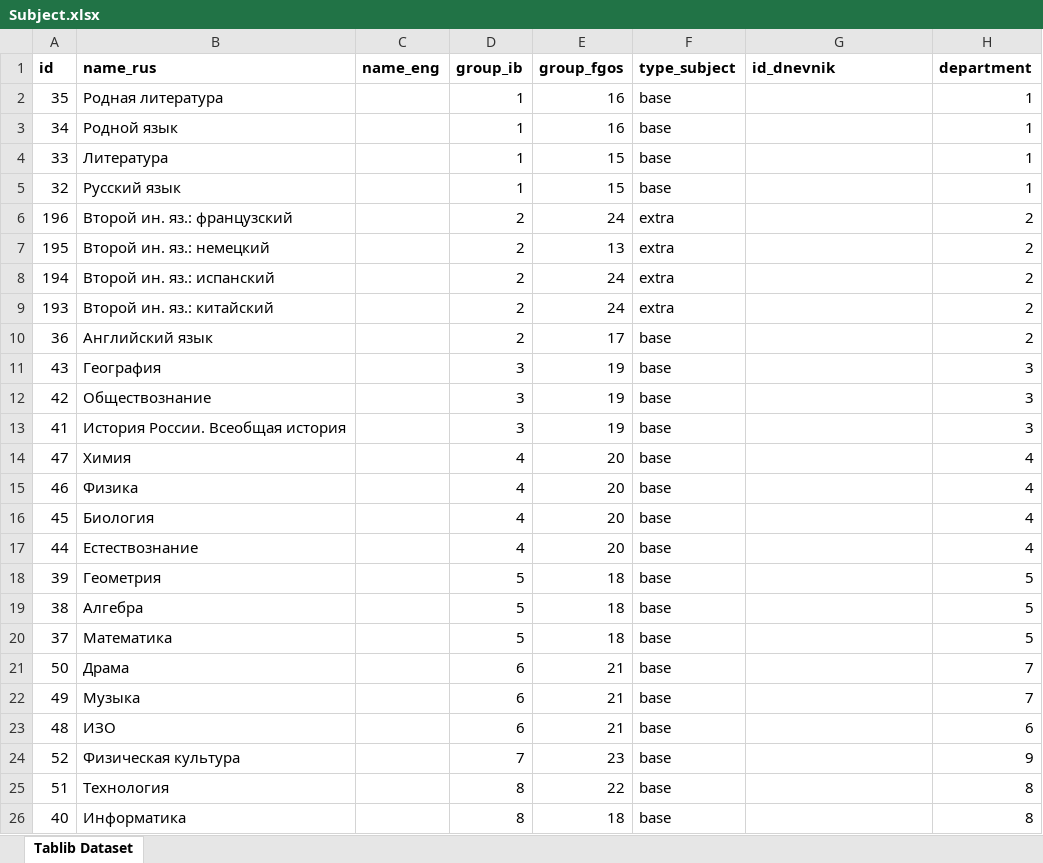
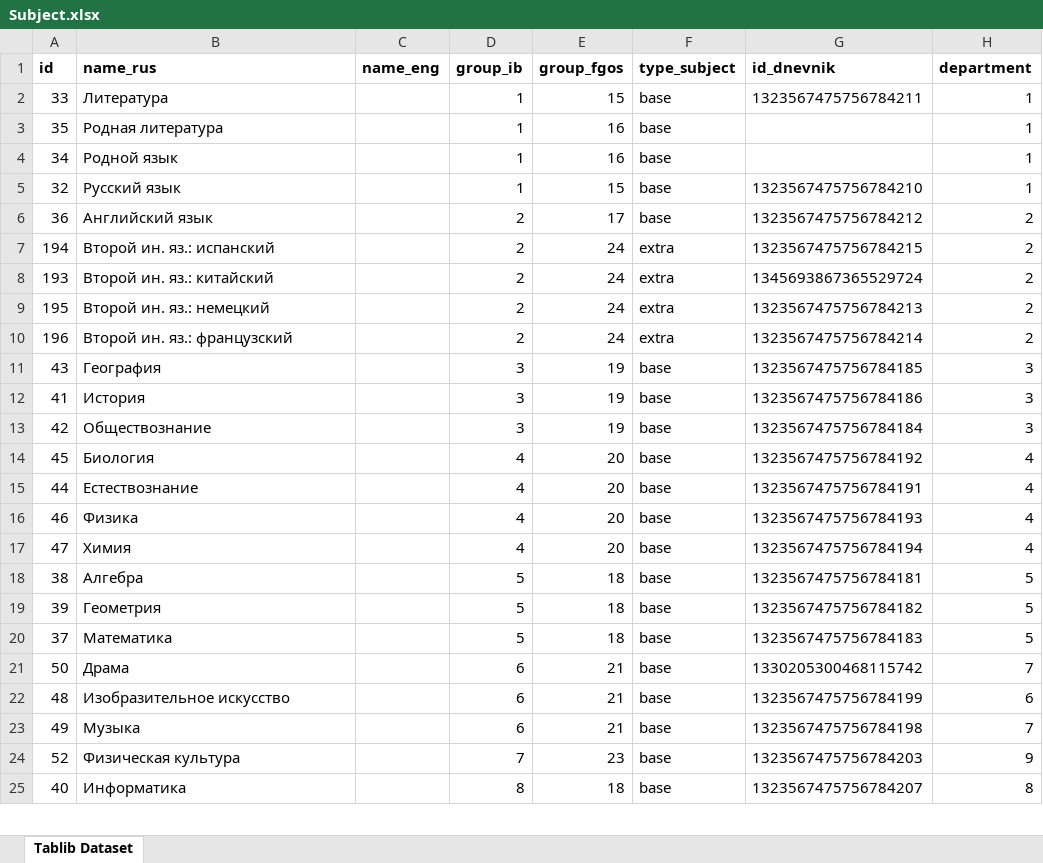
Before and after one commit to aleksioprime/sk-streamreport, an Excel workbook: data/excel/curriculum/Subject.xlsx, sheet Tablib Dataset, drawn as a sheet; only a part is shown; values as stored, in another font and other column widths than the file's, no borders; removed rows and columns are numbered as before the commit, all else as after; the diff covers the shown part only; the diff names each change by its address in the sheet, - before the commit and + after, or states it on an @@ line.

```diff
--- a/data/excel/curriculum/Subject.xlsx (sheet Tablib Dataset)
+++ b/data/excel/curriculum/Subject.xlsx (sheet Tablib Dataset)
+row 2: 33 | Литература |  | 1 | 15 | base | 1323567475756784211 | 1
-row 4: 33 | Литература |  | 1 | 15 | base |  | 1
-G5 (id_dnevnik): (empty)
+G5 (id_dnevnik): 1323567475756784210
-row 6: 196 | Второй ин. яз.: французский |  | 2 | 24 | extra |  | 2
-row 7: 195 | Второй ин. яз.: немецкий |  | 2 | 13 | extra |  | 2
+row 6: 36 | Английский язык |  | 2 | 17 | base | 1323567475756784212 | 2
-G7 (id_dnevnik): (empty)
+G7 (id_dnevnik): 1323567475756784215
-G8 (id_dnevnik): (empty)
+G8 (id_dnevnik): 1345693867365529724
-row 10: 36 | Английский язык |  | 2 | 17 | base |  | 2
+row 9: 195 | Второй ин. яз.: немецкий |  | 2 | 24 | extra | 1323567475756784213 | 2
+row 10: 196 | Второй ин. яз.: французский |  | 2 | 24 | extra | 1323567475756784214 | 2
-G11 (id_dnevnik): (empty)
+G11 (id_dnevnik): 1323567475756784185
+row 12: 41 | История |  | 3 | 19 | base | 1323567475756784186 | 3
-G13 (id_dnevnik): (empty)
+G13 (id_dnevnik): 1323567475756784184
-row 13: 41 | История России. Всеобщая история |  | 3 | 19 | base |  | 3
-row 14: 47 | Химия |  | 4 | 20 | base |  | 4
-row 15: 46 | Физика |  | 4 | 20 | base |  | 4
-G14 (id_dnevnik): (empty)
+G14 (id_dnevnik): 1323567475756784192
-G15 (id_dnevnik): (empty)
+G15 (id_dnevnik): 1323567475756784191
-row 18: 39 | Геометрия |  | 5 | 18 | base |  | 5
+row 16: 46 | Физика |  | 4 | 20 | base | 1323567475756784193 | 4
+row 17: 47 | Химия |  | 4 | 20 | base | 1323567475756784194 | 4
-G18 (id_dnevnik): (empty)
+G18 (id_dnevnik): 1323567475756784181
+row 19: 39 | Геометрия |  | 5 | 18 | base | 1323567475756784182 | 5
-G20 (id_dnevnik): (empty)
+G20 (id_dnevnik): 1323567475756784183
-G21 (id_dnevnik): (empty)
+G21 (id_dnevnik): 1330205300468115742
+row 22: 48 | Изобразительное искусство |  | 6 | 21 | base | 1323567475756784199 | 6
-G23 (id_dnevnik): (empty)
+G23 (id_dnevnik): 1323567475756784198
-row 23: 48 | ИЗО |  | 6 | 21 | base |  | 6
-G24 (id_dnevnik): (empty)
+G24 (id_dnevnik): 1323567475756784203
-row 25: 51 | Технология |  | 8 | 22 | base |  | 8
-G25 (id_dnevnik): (empty)
+G25 (id_dnevnik): 1323567475756784207
```
Also changed, not shown: 1 added row and 157 moved rows elsewhere in this sheet, data/excel/assessment/StudyPeriod.xlsx, data/excel/curriculum/myp/Level.xlsx, 17 other files.
